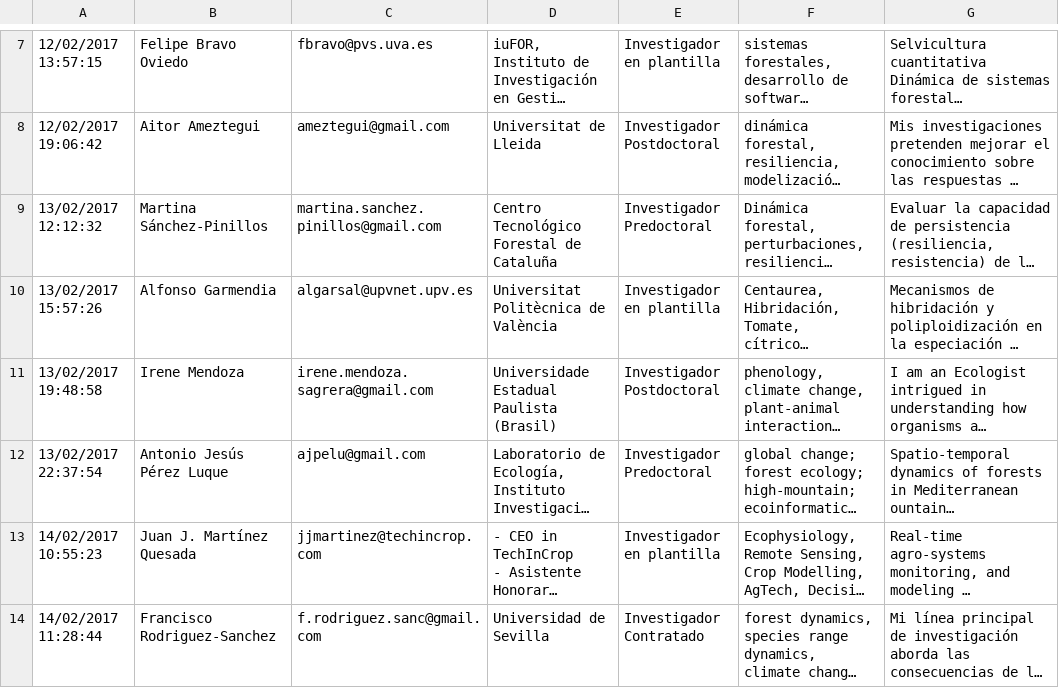
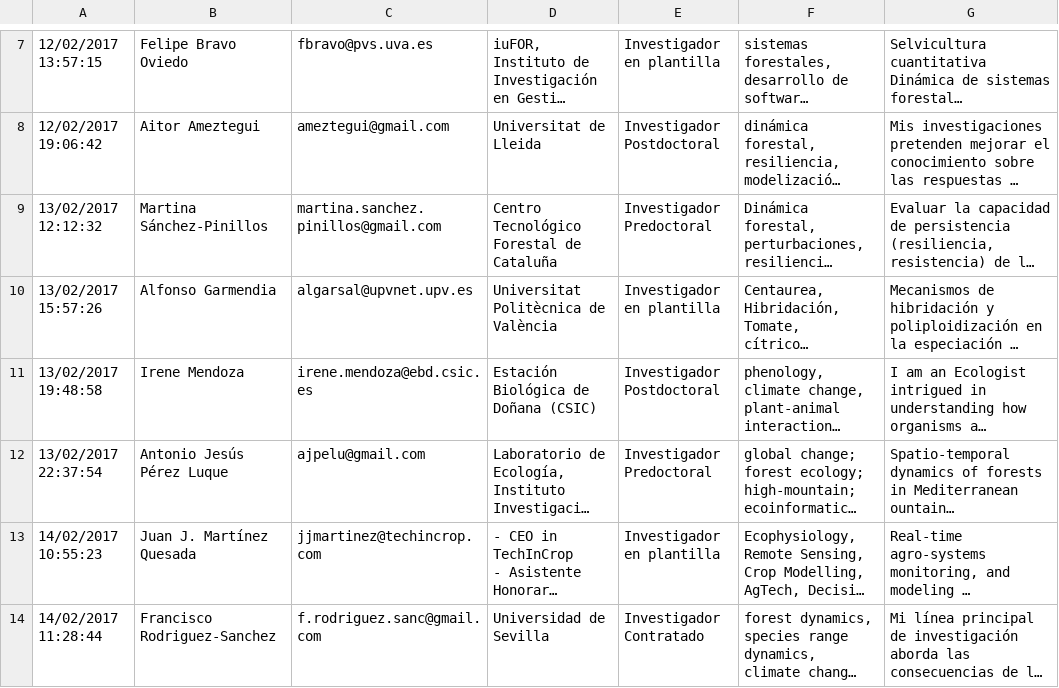
Before and after one commit to ecoinfAEET/website, a CSV file: MembersInfo.csv, drawn as a sheet; only a part is shown, gaps mark what is left out; long unchanged cells end in …; the diff names each change by its address in the sheet, - before the commit and + after, or states it on an @@ line.

Commit message:
update personal info

```diff
--- a/MembersInfo.csv
+++ b/MembersInfo.csv
-C11: irene.mendoza.sagrera@gmail.com
+C11: irene.mendoza@ebd.csic.es
-D11: Universidade Estadual Paulista (Brasil)
+D11: Estación Biológica de Doñana (CSIC)
```
